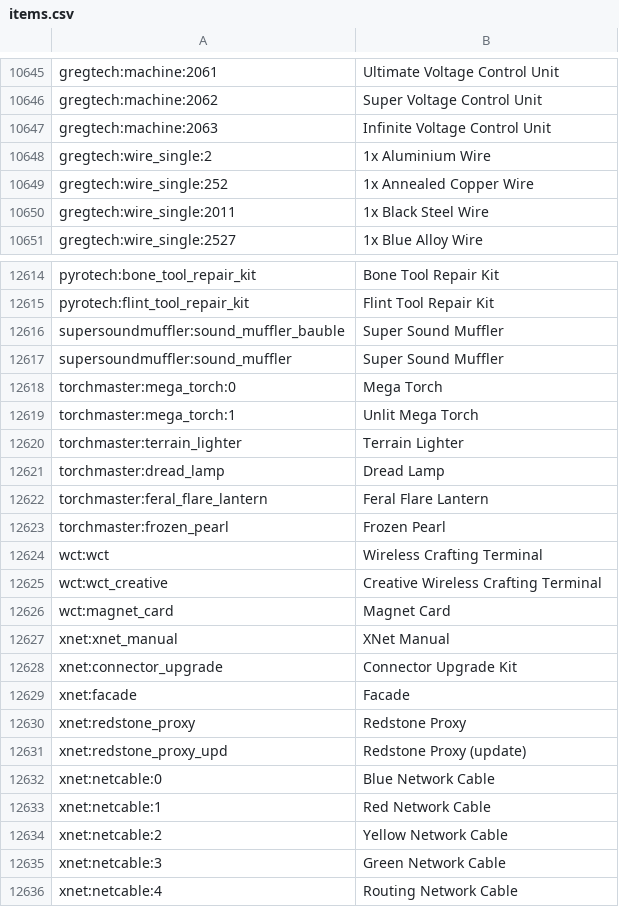
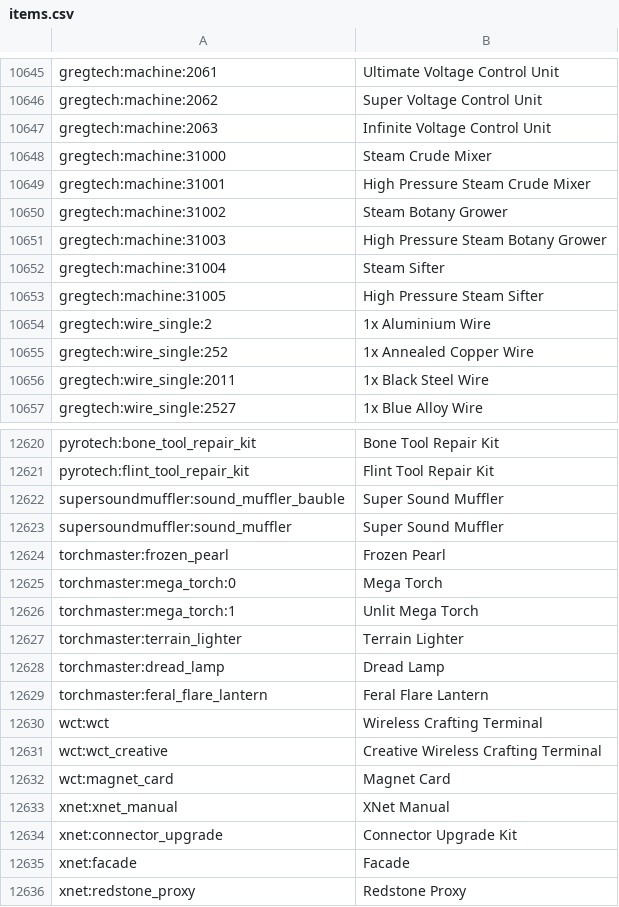
Before and after one commit to Crindigo/VoidRunner, a CSV file: config/AppliedEnergistics2/items.csv, drawn as a sheet; only a part is shown, gaps mark what is left out; the shorter side is filled out with more unchanged rows; the diff covers the shown part only.

```diff
--- a/config/AppliedEnergistics2/items.csv
+++ b/config/AppliedEnergistics2/items.csv
@@ -10647,2 +10647,8 @@ gregtech:machine:2062, Super Voltage Control Unit
 gregtech:machine:2063, Infinite Voltage Control Unit
+gregtech:machine:31000, Steam Crude Mixer
+gregtech:machine:31001, High Pressure Steam Crude Mixer
+gregtech:machine:31002, Steam Botany Grower
+gregtech:machine:31003, High Pressure Steam Botany Grower
+gregtech:machine:31004, Steam Sifter
+gregtech:machine:31005, High Pressure Steam Sifter
 gregtech:wire_single:2, 1x Aluminium Wire
@@ -12617,2 +12623,3 @@ supersoundmuffler:sound_muffler_bauble, Super Sound Muffler
 supersoundmuffler:sound_muffler, Super Sound Muffler
+torchmaster:frozen_pearl, Frozen Pearl
 torchmaster:mega_torch:0, Mega Torch
@@ -12622,3 +12629,2 @@ torchmaster:dread_lamp, Dread Lamp
 torchmaster:feral_flare_lantern, Feral Flare Lantern
-torchmaster:frozen_pearl, Frozen Pearl
 wct:wct, Wireless Crafting Terminal
```
Also changed, not shown: 106 moved rows elsewhere in this file, 12 other files.
